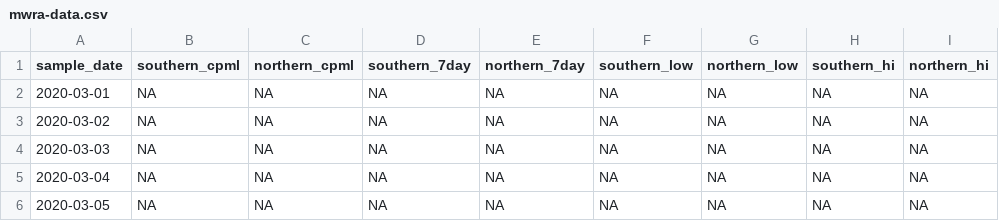
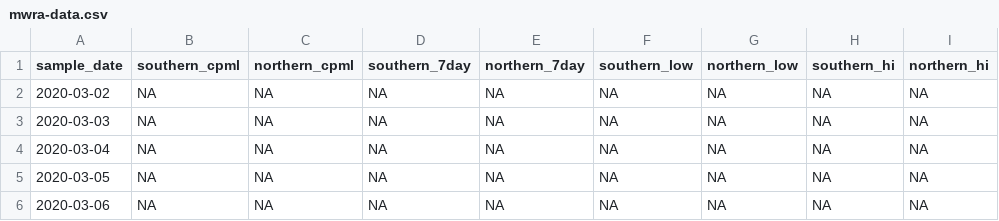
Before and after one commit to nibrivia/mwra-data, a CSV file: mwra-data.csv, drawn as a sheet; only a part is shown; the shorter side is filled out with more unchanged rows.

Commit message:
automated push test

```diff
--- a/mwra-data.csv
+++ b/mwra-data.csv
@@ -1,3 +1,2 @@
 sample_date,southern_cpml,northern_cpml,southern_7day,northern_7day,southern_low,northern_low,southern_hi,northern_hi
-2020-03-01,NA,NA,NA,NA,NA,NA,NA,NA
 2020-03-02,NA,NA,NA,NA,NA,NA,NA,NA
```
